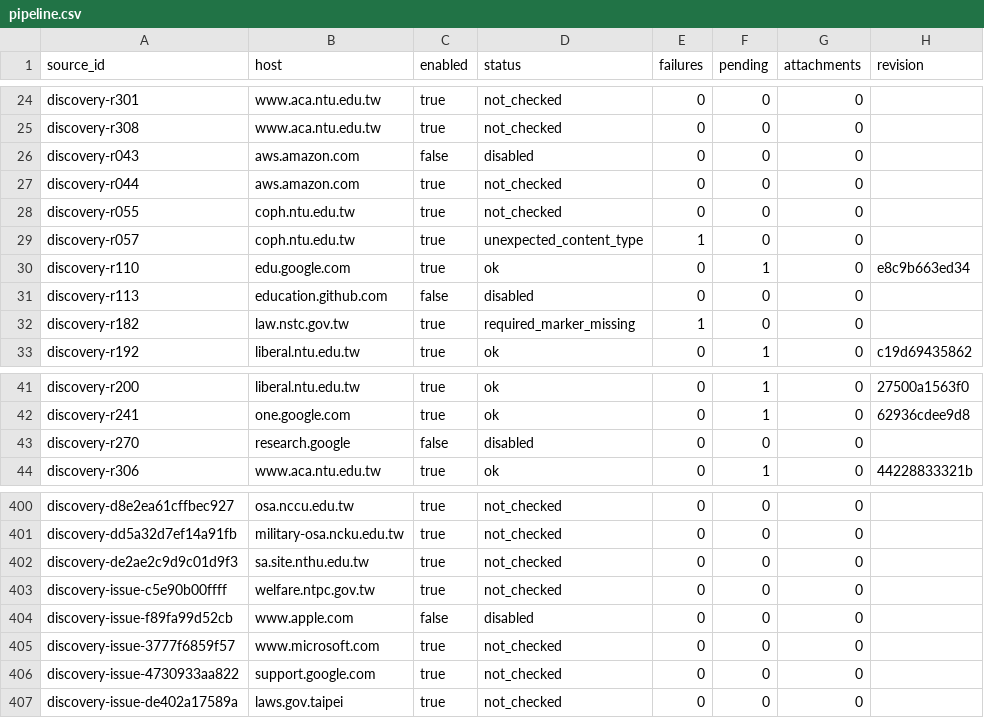
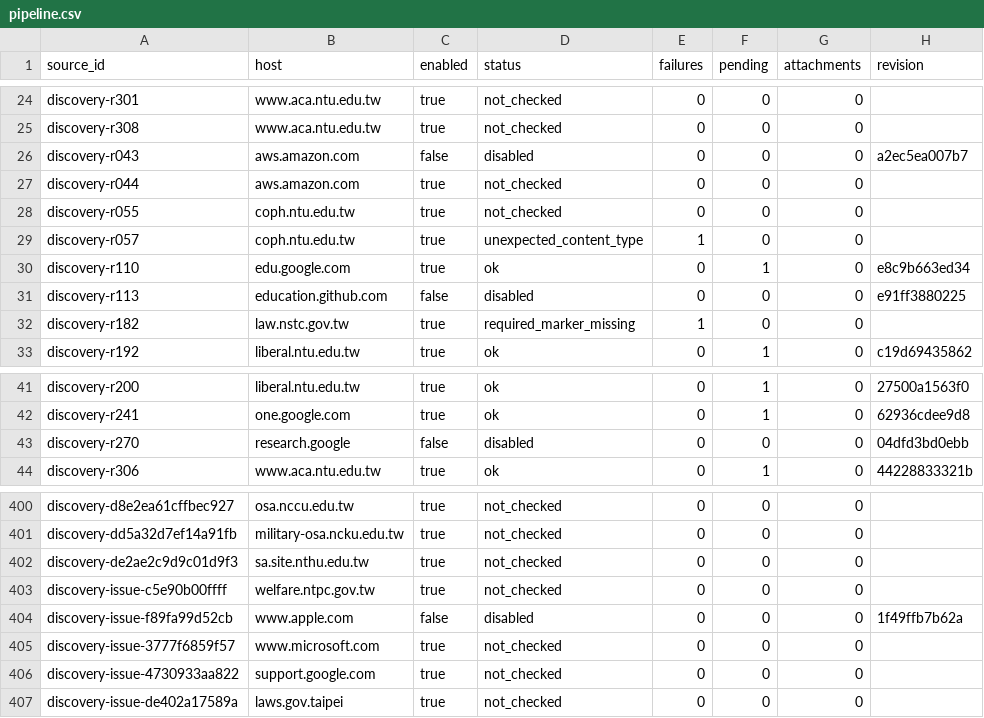
Before and after one commit to matt-ye/opengsa, a CSV file: status/pipeline.csv, drawn as a sheet; only a part is shown, gaps mark what is left out; the diff covers the shown part only.

```diff
--- a/status/pipeline.csv
+++ b/status/pipeline.csv
@@ -25,3 +25,3 @@ discovery-r301,www.aca.ntu.edu.tw,true,not_checked,0,0,0,
 discovery-r308,www.aca.ntu.edu.tw,true,not_checked,0,0,0,
-discovery-r043,aws.amazon.com,false,disabled,0,0,0,
+discovery-r043,aws.amazon.com,false,disabled,0,0,0,a2ec5ea007b7
 discovery-r044,aws.amazon.com,true,not_checked,0,0,0,
@@ -30,3 +30,3 @@ discovery-r057,coph.ntu.edu.tw,true,unexpected_content_type,1,0,0,
 discovery-r110,edu.google.com,true,ok,0,1,0,e8c9b663ed34
-discovery-r113,education.github.com,false,disabled,0,0,0,
+discovery-r113,education.github.com,false,disabled,0,0,0,e91ff3880225
 discovery-r182,law.nstc.gov.tw,true,required_marker_missing,1,0,0,
@@ -42,3 +42,3 @@ discovery-r200,liberal.ntu.edu.tw,true,ok,0,1,0,27500a1563f0
 discovery-r241,one.google.com,true,ok,0,1,0,62936cdee9d8
-discovery-r270,research.google,false,disabled,0,0,0,
+discovery-r270,research.google,false,disabled,0,0,0,04dfd3bd0ebb
 discovery-r306,www.aca.ntu.edu.tw,true,ok,0,1,0,44228833321b
@@ -403,3 +403,3 @@ discovery-de2ae2c9d9c01d9f3,sa.site.nthu.edu.tw,true,not_checked,0,0,0,
 discovery-issue-c5e90b00ffff,welfare.ntpc.gov.tw,true,not_checked,0,0,0,
-discovery-issue-f89fa99d52cb,www.apple.com,false,disabled,0,0,0,
+discovery-issue-f89fa99d52cb,www.apple.com,false,disabled,0,0,0,1f49ffb7b62a
 discovery-issue-3777f6859f57,www.microsoft.com,true,not_checked,0,0,0,
```
Also changed, not shown: 43 edited cells elsewhere in this file, 1 other file.
